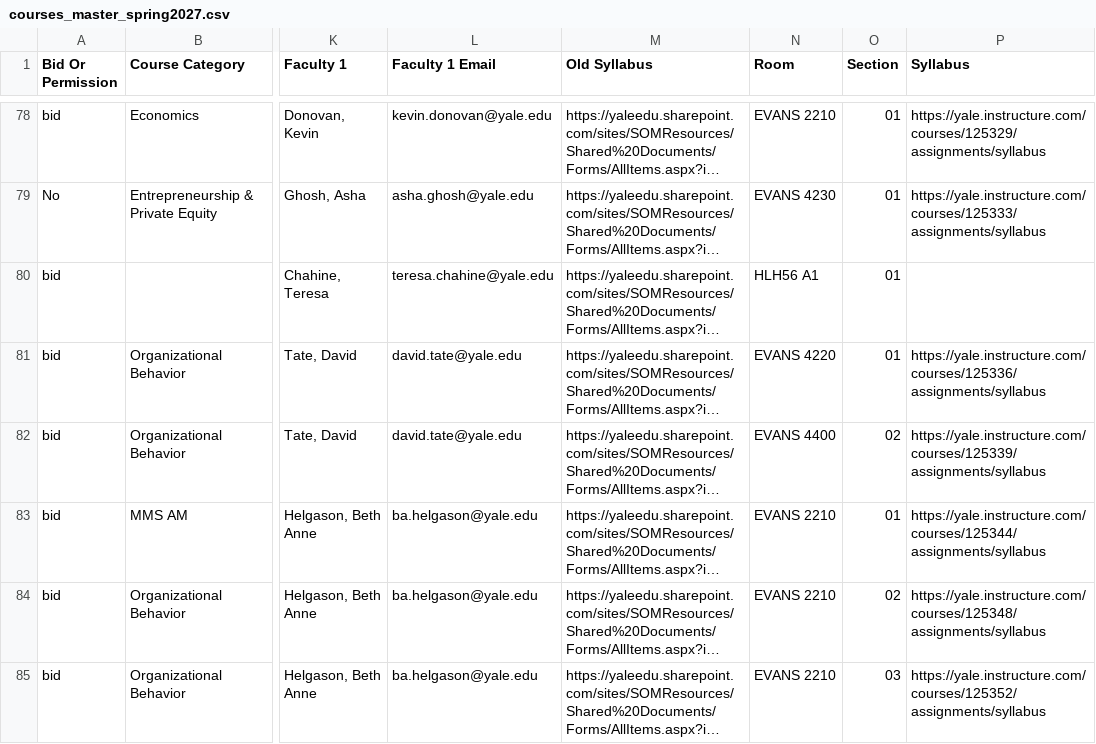
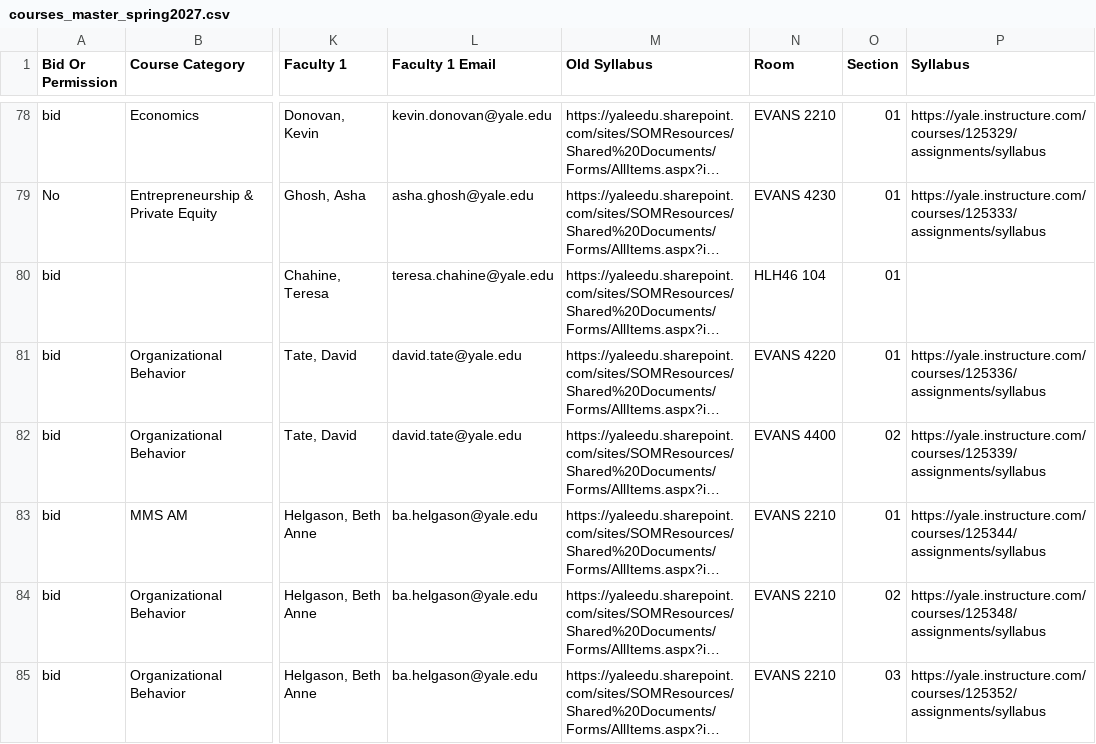
Before and after one commit to benjaminpascu/yale-som-course-planner, a CSV file: docs/data-samples/courses_master_spring2027.csv, drawn as a sheet; only a part is shown, gaps mark what is left out; long unchanged cells end in …; the diff names each change by its address in the sheet, - before the commit and + after, or states it on an @@ line.

```diff
--- a/docs/data-samples/courses_master_spring2027.csv
+++ b/docs/data-samples/courses_master_spring2027.csv
-N80 (Room): HLH56 A1
+N80 (Room): HLH46 104
```
